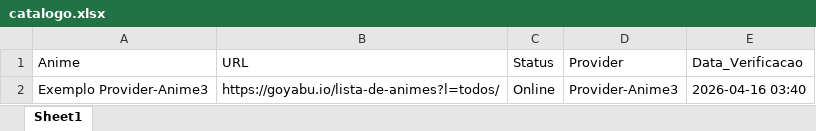
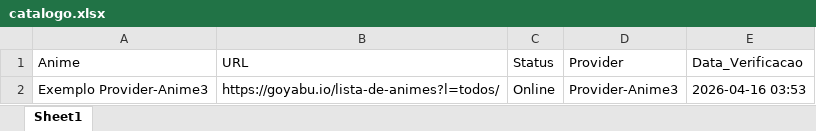
Before and after one commit to kaykewf13/SUGOIAPI, an Excel workbook: output/catalogo.xlsx, sheet Sheet1, drawn as a sheet; values as stored, in another font and other column widths than the file's, no borders; the diff names each change by its address in the sheet, - before the commit and + after, or states it on an @@ line.

```diff
--- a/output/catalogo.xlsx (sheet Sheet1)
+++ b/output/catalogo.xlsx (sheet Sheet1)
-E2 (Data_Verificacao): 2026-04-16 03:40
+E2 (Data_Verificacao): 2026-04-16 03:53
```
Also changed, not shown: 2 other files.
